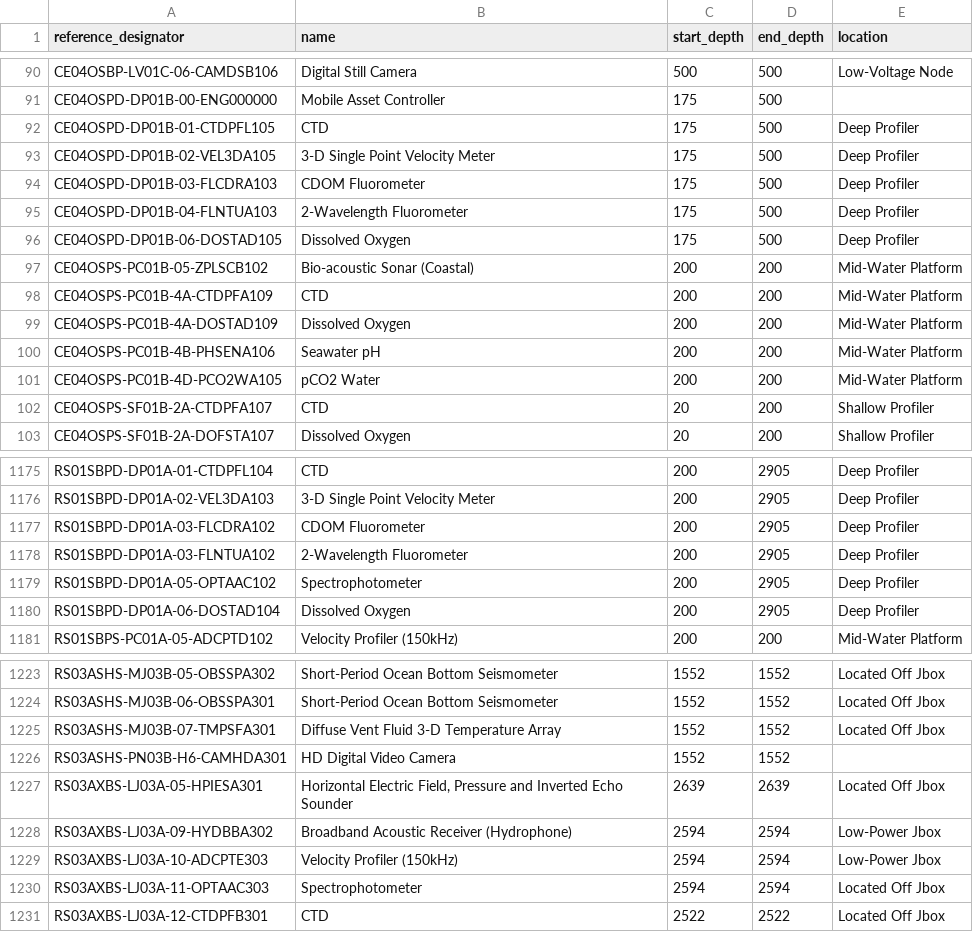
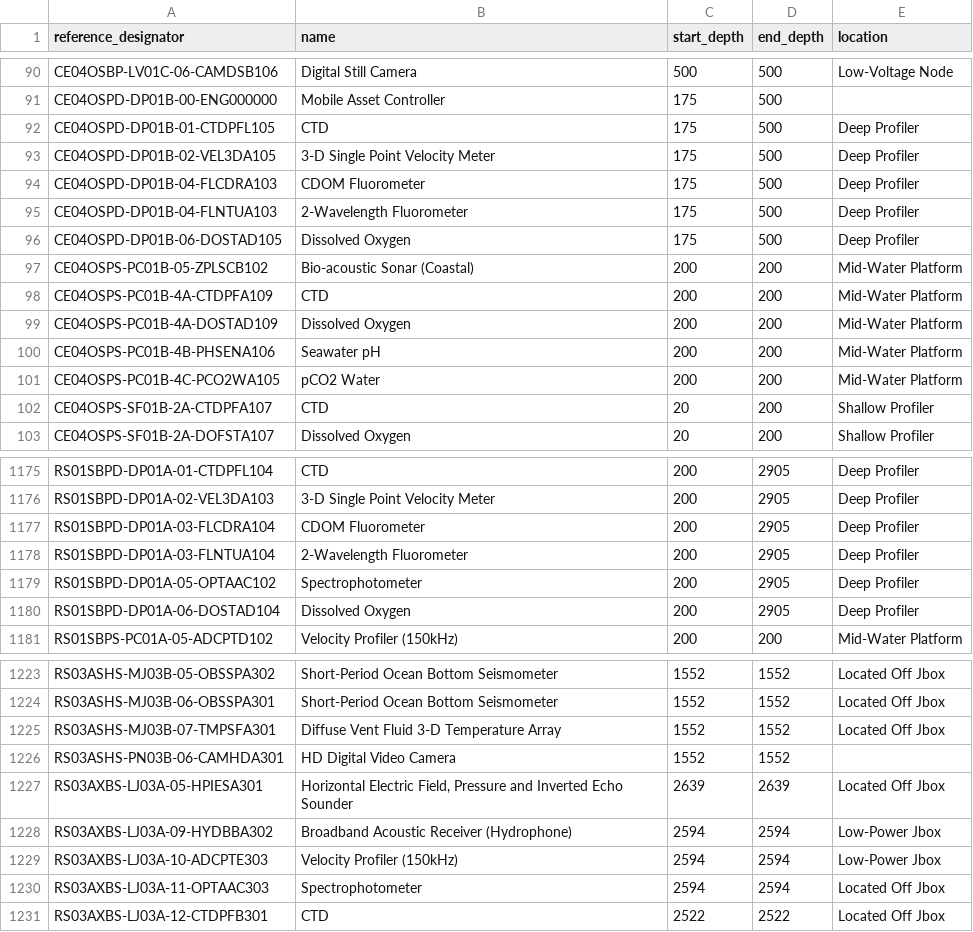
Before and after one commit to seagrinch/data-team-python, a CSV file: infrastructure/instruments.csv, drawn as a sheet; only a part is shown, gaps mark what is left out.

Commit message:
Revert "fixed reference designators to match correct information in asset management and the rsn de list"
This reverts commit f0fc0f8e16249128954f210e19d45ace7db5d72d.

```diff
--- a/infrastructure/instruments.csv
+++ b/infrastructure/instruments.csv
@@ -93,3 +93,3 @@ CE04OSPD-DP01B-01-CTDPFL105,CTD,175,500,Deep Profiler
 CE04OSPD-DP01B-02-VEL3DA105,3-D Single Point Velocity Meter,175,500,Deep Profiler
-CE04OSPD-DP01B-03-FLCDRA103,CDOM Fluorometer,175,500,Deep Profiler
+CE04OSPD-DP01B-04-FLCDRA103,CDOM Fluorometer,175,500,Deep Profiler
 CE04OSPD-DP01B-04-FLNTUA103,2-Wavelength Fluorometer,175,500,Deep Profiler
@@ -100,3 +100,3 @@ CE04OSPS-PC01B-4A-DOSTAD109,Dissolved Oxygen,200,200,Mid-Water Platform
 CE04OSPS-PC01B-4B-PHSENA106,Seawater pH,200,200,Mid-Water Platform
-CE04OSPS-PC01B-4D-PCO2WA105,pCO2 Water,200,200,Mid-Water Platform
+CE04OSPS-PC01B-4C-PCO2WA105,pCO2 Water,200,200,Mid-Water Platform
 CE04OSPS-SF01B-2A-CTDPFA107,CTD,20,200,Shallow Profiler
@@ -1176,4 +1176,4 @@ RS01SBPD-DP01A-01-CTDPFL104,CTD,200,2905,Deep Profiler
 RS01SBPD-DP01A-02-VEL3DA103,3-D Single Point Velocity Meter,200,2905,Deep Profiler
-RS01SBPD-DP01A-03-FLCDRA102,CDOM Fluorometer,200,2905,Deep Profiler
-RS01SBPD-DP01A-03-FLNTUA102,2-Wavelength Fluorometer,200,2905,Deep Profiler
+RS01SBPD-DP01A-03-FLCDRA104,CDOM Fluorometer,200,2905,Deep Profiler
+RS01SBPD-DP01A-03-FLNTUA104,2-Wavelength Fluorometer,200,2905,Deep Profiler
 RS01SBPD-DP01A-05-OPTAAC102,Spectrophotometer,200,2905,Deep Profiler
@@ -1225,3 +1225,3 @@ RS03ASHS-MJ03B-06-OBSSPA301,Short-Period Ocean Bottom Seismometer,1552,1552,Loca
 RS03ASHS-MJ03B-07-TMPSFA301,Diffuse Vent Fluid 3-D Temperature Array,1552,1552,Located Off Jbox
-RS03ASHS-PN03B-H6-CAMHDA301,HD Digital Video Camera,1552,1552,
+RS03ASHS-PN03B-06-CAMHDA301,HD Digital Video Camera,1552,1552,
 RS03AXBS-LJ03A-05-HPIESA301,"Horizontal Electric Field, Pressure and Inverted Echo Sounder",2639,2639,Located Off Jbox
```
